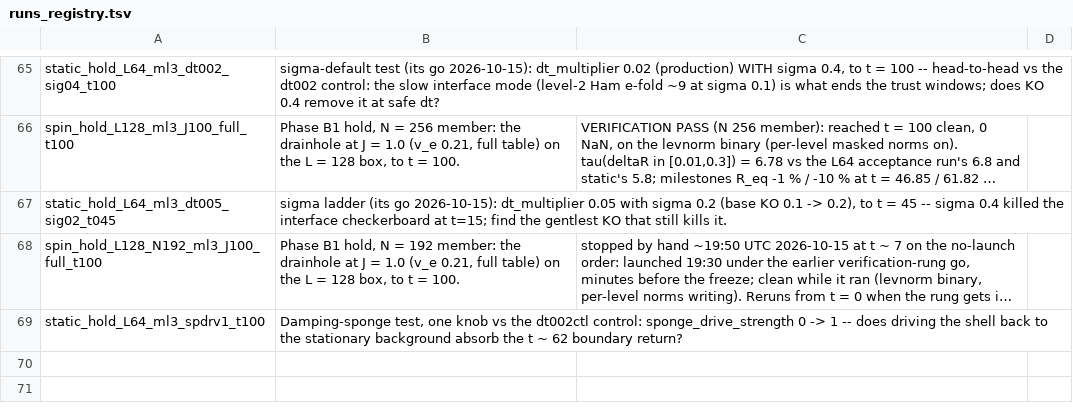
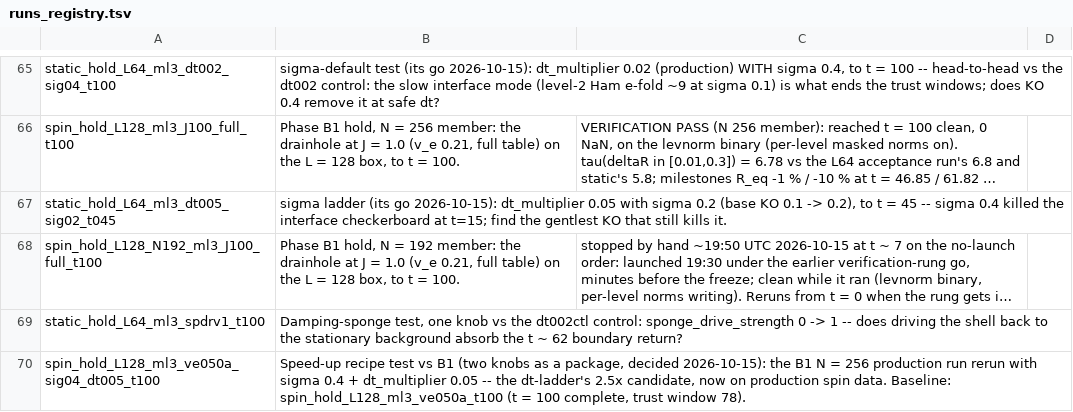
Before and after one commit to Nikchik-coder/GRTeclyn, a TSV file: results/spinningwormhole/runs_registry.tsv, drawn as a sheet; only a part is shown, gaps mark what is left out; long unchanged cells end in …; the diff names each change by its address in the sheet, - before the commit and + after, or states it on an @@ line.

Commit message:
Spinning STATUS: speed test relaunched 20:57 after preflight refusal

```diff
--- a/results/spinningwormhole/runs_registry.tsv
+++ b/results/spinningwormhole/runs_registry.tsv
+row 70: spin_hold_L128_ml3_ve050a_sig04_dt005_t100 | Speed-up recipe test vs B1 (two knobs as a package, decided 2026-10-15): the B1 N = 256 production run rerun with sigma 0.4 + dt_multiplier 0.05 -- the dt-ladder's 2.5x candidate, now on production spin data. Baseline: spin_hold_L128_ml3_ve050a_t100 (t = 100 complete, trust window 78).
```
Also changed, not shown: 1 other file.
